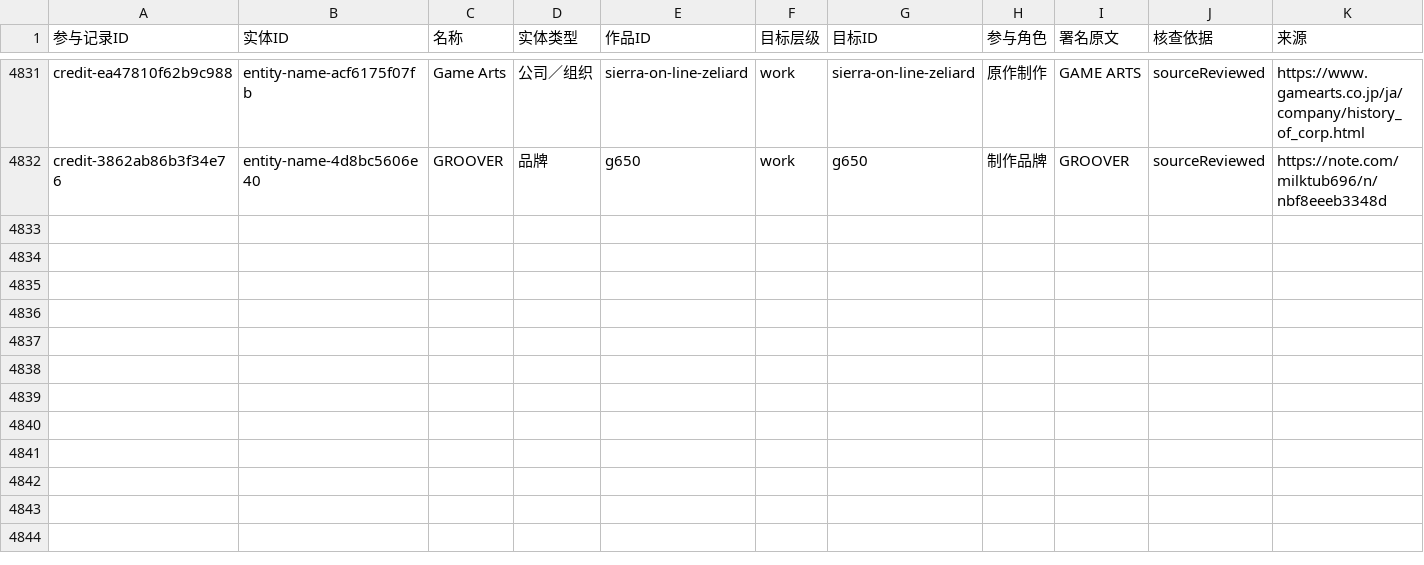
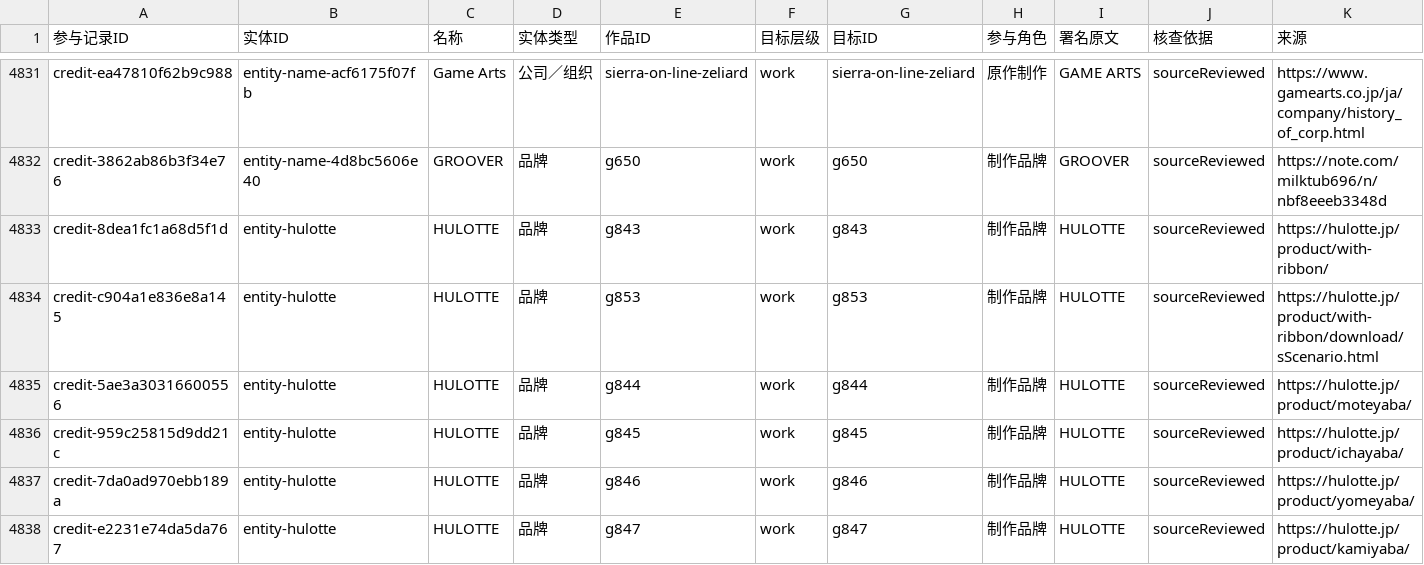
Before and after one commit to wt1234-donkey/visual-novel, a CSV file: data/entity-credits.csv, drawn as a sheet; only a part is shown, gaps mark what is left out; the diff covers the shown part only.

Commit message:
Review H2 creator brands and historical Human identities

```diff
--- a/data/entity-credits.csv
+++ b/data/entity-credits.csv
@@ -4832 +4832,7 @@ credit-ea47810f62b9c988,entity-name-acf6175f07fb,Game Arts,公司／组织,sierr
 credit-3862ab86b3f34e76,entity-name-4d8bc5606e40,GROOVER,品牌,g650,work,g650,制作品牌,GROOVER,sourceReviewed,https://note.com/milktub696/n/nbf8eeeb3348d
+credit-8dea1fc1a68d5f1d,entity-hulotte,HULOTTE,品牌,g843,work,g843,制作品牌,HULOTTE,sourceReviewed,https://hulotte.jp/product/with-ribbon/
+credit-c904a1e836e8a145,entity-hulotte,HULOTTE,品牌,g853,work,g853,制作品牌,HULOTTE,sourceReviewed,https://hulotte.jp/product/with-ribbon/download/sScenario.html
+credit-5ae3a30316600556,entity-hulotte,HULOTTE,品牌,g844,work,g844,制作品牌,HULOTTE,sourceReviewed,https://hulotte.jp/product/moteyaba/
+credit-959c25815d9dd21c,entity-hulotte,HULOTTE,品牌,g845,work,g845,制作品牌,HULOTTE,sourceReviewed,https://hulotte.jp/product/ichayaba/
+credit-7da0ad970ebb189a,entity-hulotte,HULOTTE,品牌,g846,work,g846,制作品牌,HULOTTE,sourceReviewed,https://hulotte.jp/product/yomeyaba/
+credit-e2231e74da5da767,entity-hulotte,HULOTTE,品牌,g847,work,g847,制作品牌,HULOTTE,sourceReviewed,https://hulotte.jp/product/kamiyaba/
```
Also changed, not shown: 5 added rows and 2 edited cells elsewhere in this file, 34 other files.
